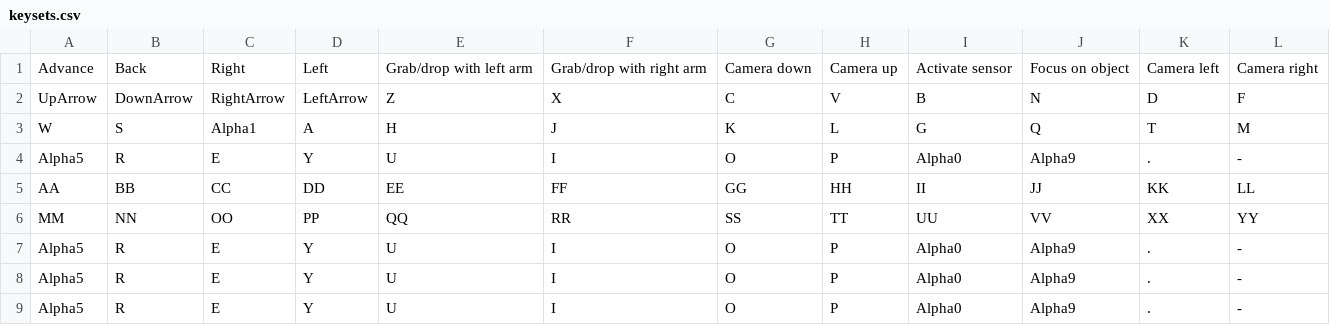
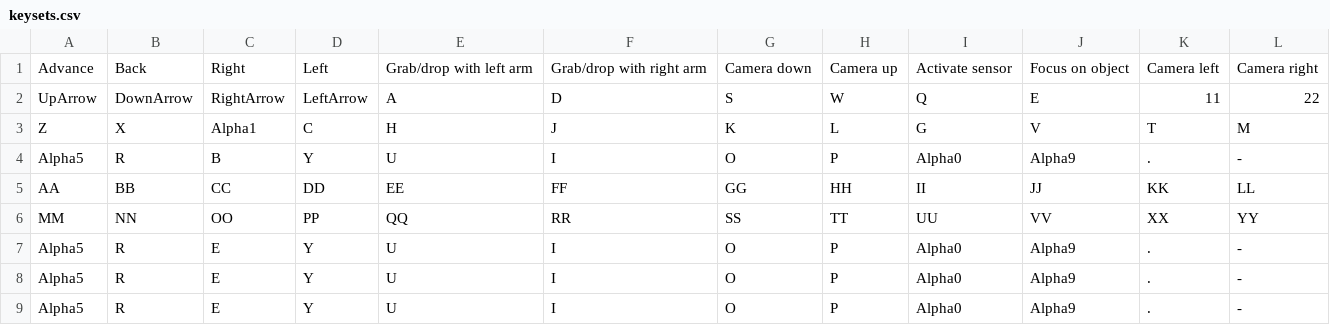
Before and after one commit to nesl/AI-Collab, a CSV file: simulator/keysets.csv, drawn as a sheet; only a part is shown.

```diff
--- a/simulator/keysets.csv
+++ b/simulator/keysets.csv
@@ -1,5 +1,5 @@
 Advance,Back,Right,Left,Grab/drop with left arm,Grab/drop with right arm,Camera down,Camera up,Activate sensor,Focus on object,Camera left,Camera right
-UpArrow,DownArrow,RightArrow,LeftArrow,Z,X,C,V,B,N,D,F
-W,S,Alpha1,A,H,J,K,L,G,Q,T,M
-Alpha5,R,E,Y,U,I,O,P,Alpha0,Alpha9,.,-
+UpArrow,DownArrow,RightArrow,LeftArrow,A,D,S,W,Q,E,11,22
+Z,X,Alpha1,C,H,J,K,L,G,V,T,M
+Alpha5,R,B,Y,U,I,O,P,Alpha0,Alpha9,.,-
 AA,BB,CC,DD,EE,FF,GG,HH,II,JJ,KK,LL
```
Also changed, not shown: 9 other files.
